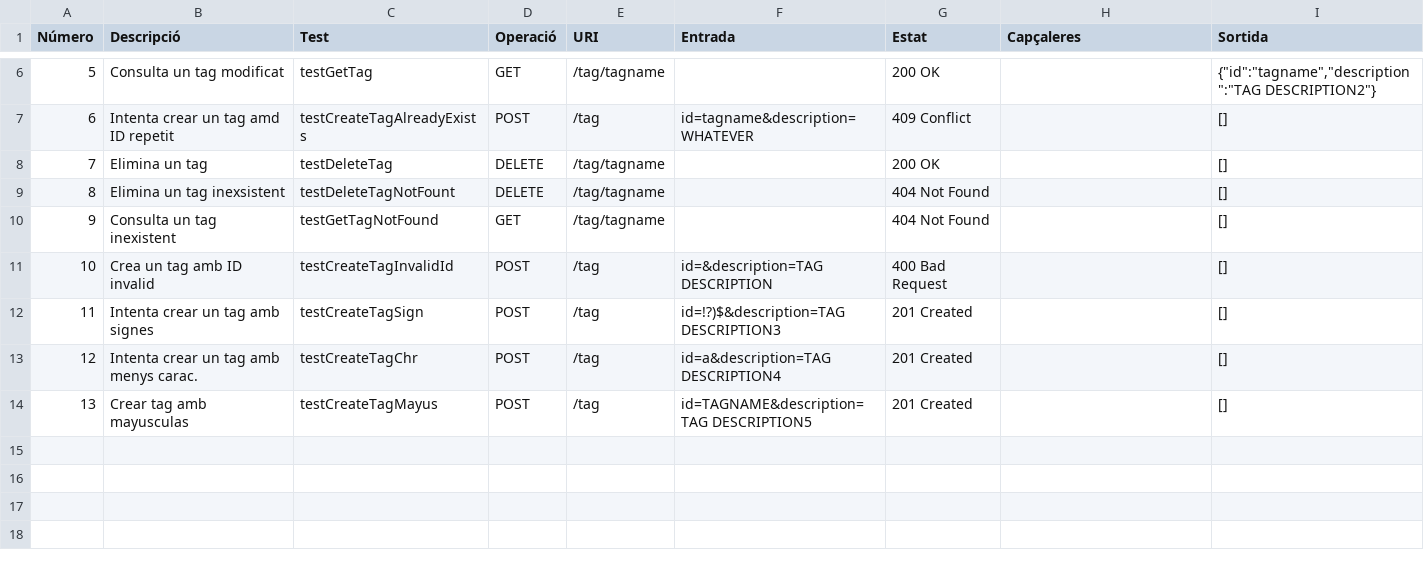
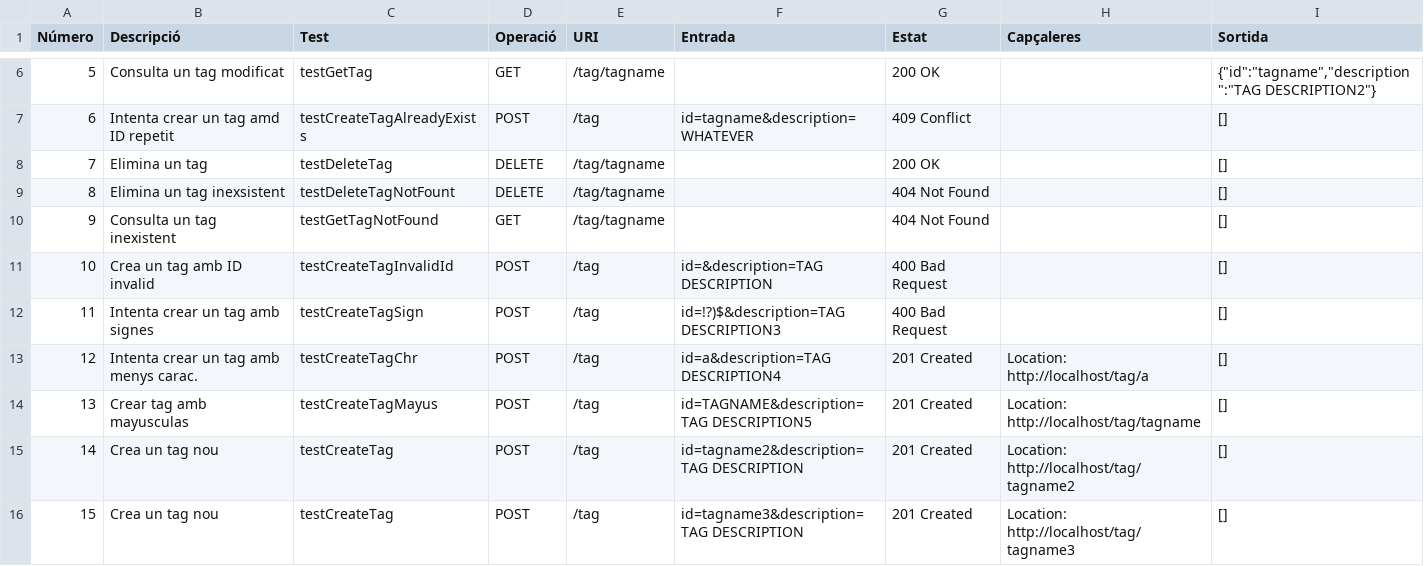
Before and after one commit to UPC/smeagol-perl, a CSV file: doc/api/Tag.csv, drawn as a sheet; only a part is shown, gaps mark what is left out; the diff covers the shown part only.

Commit message:
Actualitzada branches/tiquet_330_resource amb els darrers canvis del trunk
git-svn-id: http://devel.cpl.upc.edu/recursos/svn/smeagol/branches/tiquet_330_resource@1682 4ab63a03-c2d3-4037-8559-9a21b594da05

```diff
--- a/doc/api/Tag.csv
+++ b/doc/api/Tag.csv
@@ -11,4 +11,6 @@ Número,Descripció,Test,Operació,URI,Entrada,Estat,Capçaleres,Sortida
 10,Crea un tag amb ID invalid,testCreateTagInvalidId,POST,/tag,id=&description=TAG DESCRIPTION,400 Bad Request,,[]
-11,Intenta crear un tag amb signes,testCreateTagSign,POST,/tag,id=!?)$&description=TAG DESCRIPTION3,201 Created,,[]
-12,Intenta crear un tag amb menys carac.,testCreateTagChr,POST,/tag,id=a&description=TAG DESCRIPTION4,201 Created,,[]
-13,Crear tag amb mayusculas,testCreateTagMayus,POST,/tag,id=TAGNAME&description=TAG DESCRIPTION5,201 Created,,[]
+11,Intenta crear un tag amb signes,testCreateTagSign,POST,/tag,id=!?)$&description=TAG DESCRIPTION3,400 Bad Request,,[]
+12,Intenta crear un tag amb menys carac.,testCreateTagChr,POST,/tag,id=a&description=TAG DESCRIPTION4,201 Created,Location: http://localhost/tag/a,[]
+13,Crear tag amb mayusculas,testCreateTagMayus,POST,/tag,id=TAGNAME&description=TAG DESCRIPTION5,201 Created,Location: http://localhost/tag/tagname,[]
+14,Crea un tag nou,testCreateTag,POST,/tag,id=tagname2&description=TAG DESCRIPTION,201 Created,Location: http://localhost/tag/tagname2,[]
+15,Crea un tag nou,testCreateTag,POST,/tag,id=tagname3&description=TAG DESCRIPTION,201 Created,Location: http://localhost/tag/tagname3,[]
```
Also changed, not shown: 15 added rows and 2 edited cells elsewhere in this file, 6 other files.
